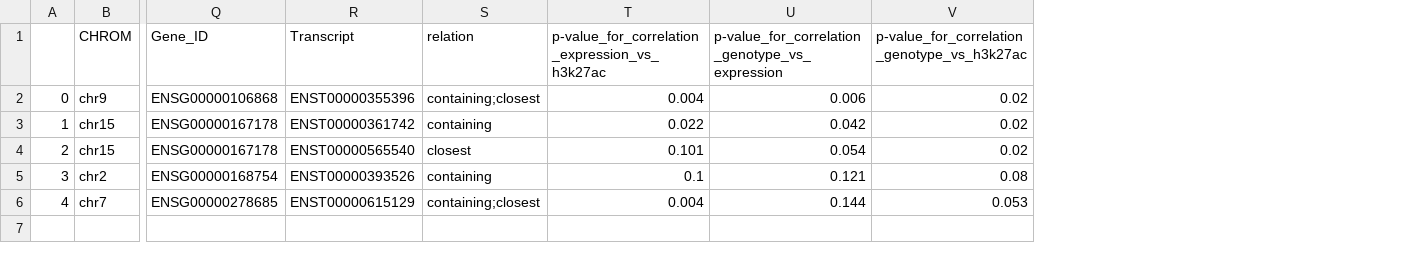
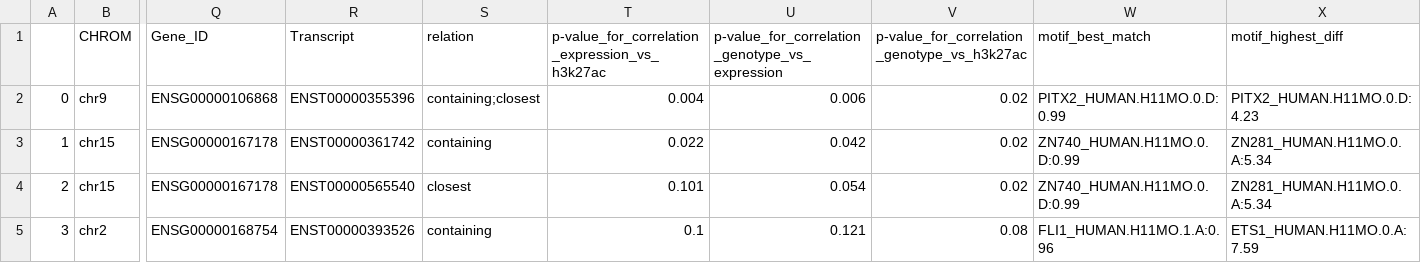
Before and after one commit to fishblish/ReViA, a CSV file: output/final_regulatory_snps_enhancer.csv, drawn as a sheet; only a part is shown, gaps mark what is left out; removed rows and columns are numbered as before the commit, all else as after; rows hold the shown columns only; the diff names each change by its address in the sheet, - before the commit and + after, or states it on an @@ line.

```diff
--- a/output/final_regulatory_snps_enhancer.csv
+++ b/output/final_regulatory_snps_enhancer.csv
+column W (motif_best_match), rows 2-5: PITX2_HUMAN.H11MO.0.D:0.99 | ZN740_HUMAN.H11MO.0.D:0.99 | ZN740_HUMAN.H11MO.0.D:0.99 | FLI1_HUMAN.H11MO.1.A:0.96
+column X (motif_highest_diff), rows 2-5: PITX2_HUMAN.H11MO.0.D:4.23 | ZN281_HUMAN.H11MO.0.A:5.34 | ZN281_HUMAN.H11MO.0.A:5.34 | ETS1_HUMAN.H11MO.0.A:7.59
-row 6: 4 | chr7 | ENSG00000278685 | ENST00000615129 | containing;closest | 0.004 | 0.144 | 0.053
```
Also changed, not shown: output/final_regulatory_snps.csv, output/final_regulatory_snps_promoter.csv, 1 other file.
